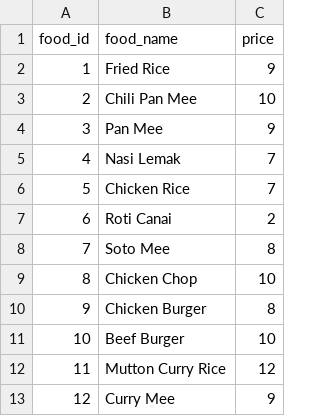
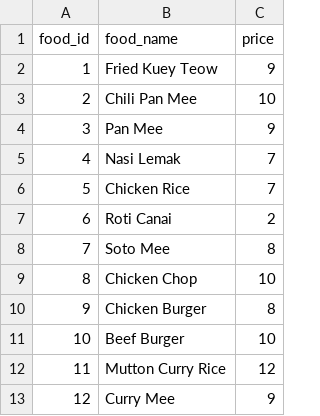
Before and after one commit to GUOHAO14/Food_Court_Self-Order_Kiosk_System_DEG_SEM2, a CSV file: food.csv, drawn as a sheet.

```diff
--- a/food.csv
+++ b/food.csv
@@ -1,3 +1,3 @@
 food_id,food_name,price
-1,Fried Rice,9
+1,Fried Kuey Teow,9
 2,Chili Pan Mee,10
```
Also changed, not shown: 3 other files.
